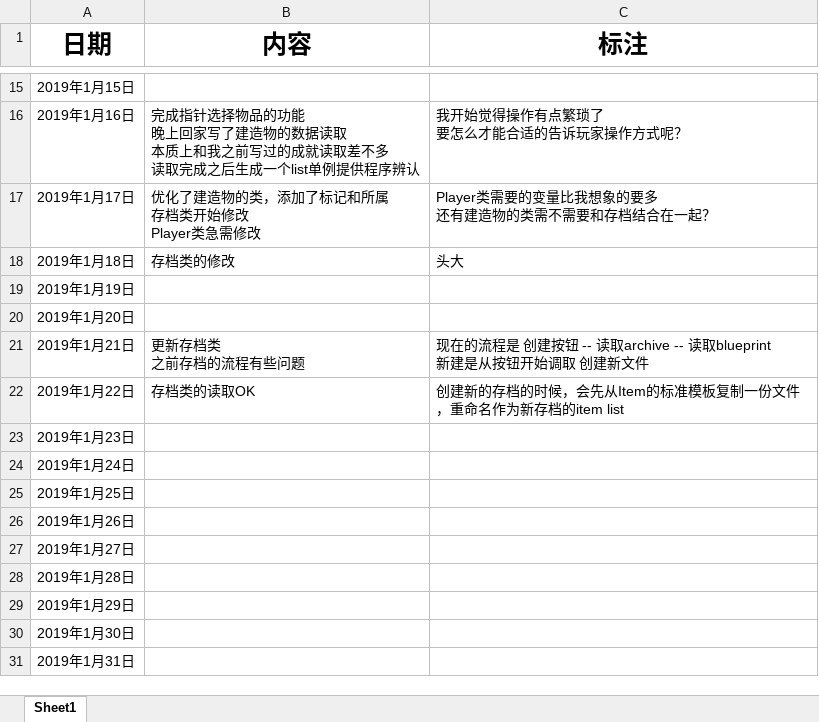
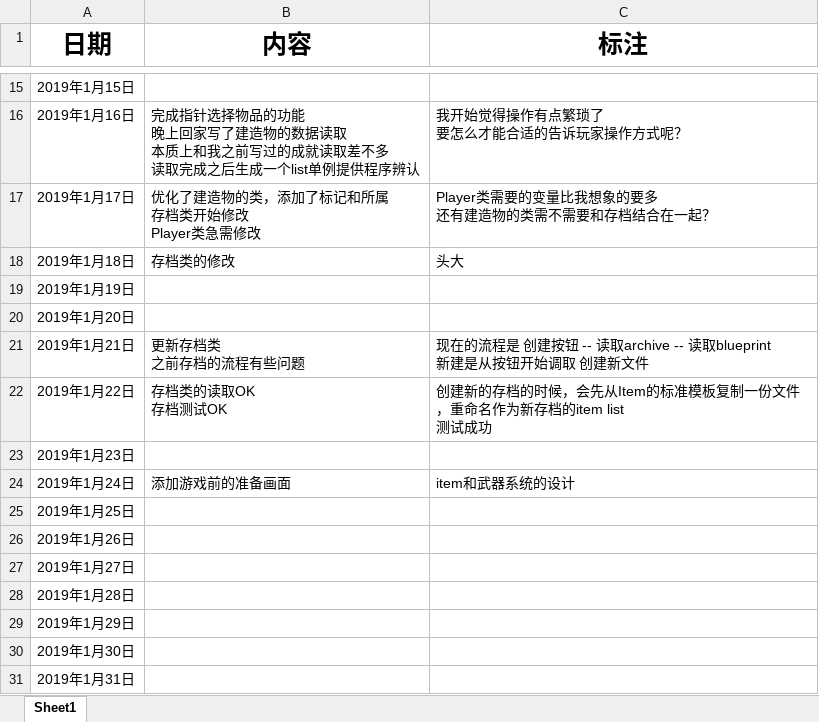
Before and after one commit to Haruho/DD, an Excel workbook: DreamDigger.xlsx, sheet Sheet1, drawn as a sheet; only a part is shown, gaps mark what is left out; values as stored, in another font and other column widths than the file's, no borders; ↵ is a line break in a cell; the diff names each change by its address in the sheet, - before the commit and + after, or states it on an @@ line.

```diff
--- a/DreamDigger.xlsx (sheet Sheet1)
+++ b/DreamDigger.xlsx (sheet Sheet1)
-B22 (内容): 存档类的读取OK
+B22 (内容): 存档类的读取OK ↵ 存档测试OK
-C22 (标注): …档的item list
+C22 (标注): …档的item list ↵ 测试成功
-B24 (内容): (empty)
+B24 (内容): 添加游戏前的准备画面
-C24 (标注): (empty)
+C24 (标注): item和武器系统的设计
```
Also changed, not shown: 44 other files.
